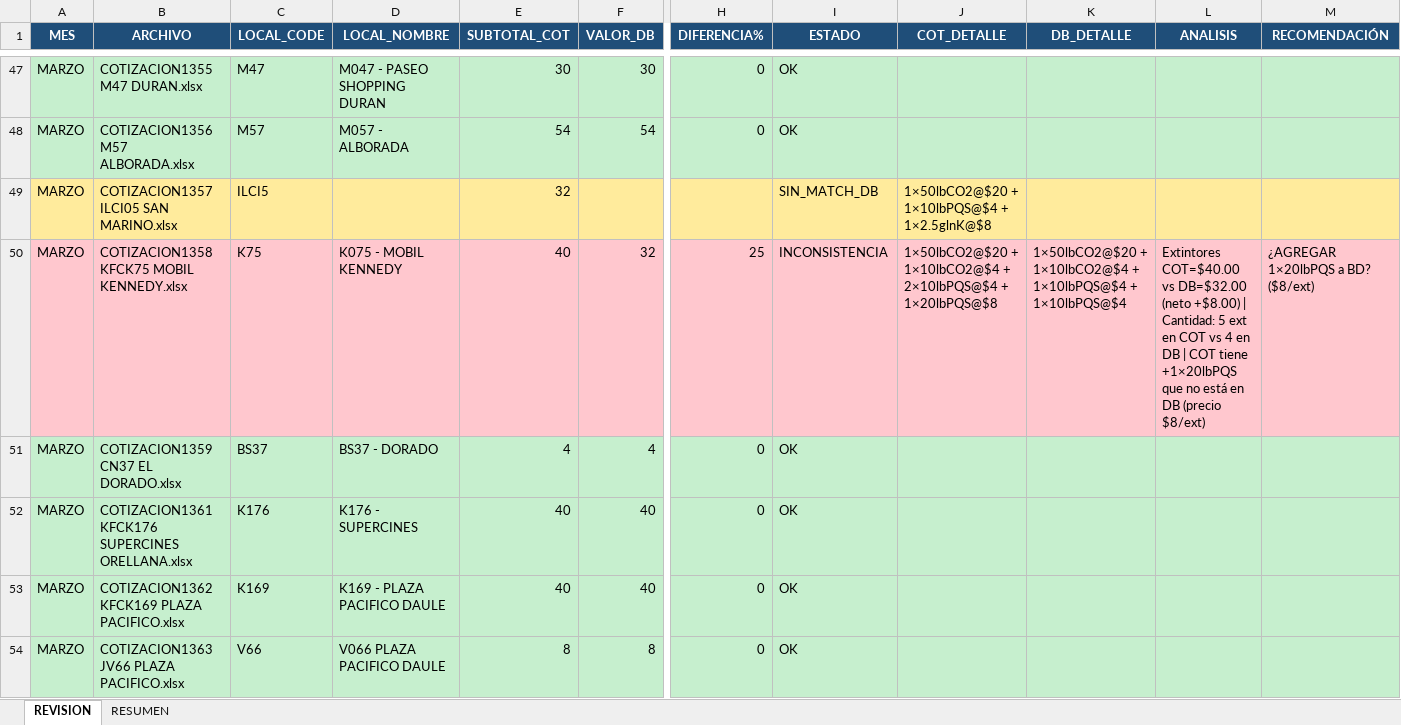
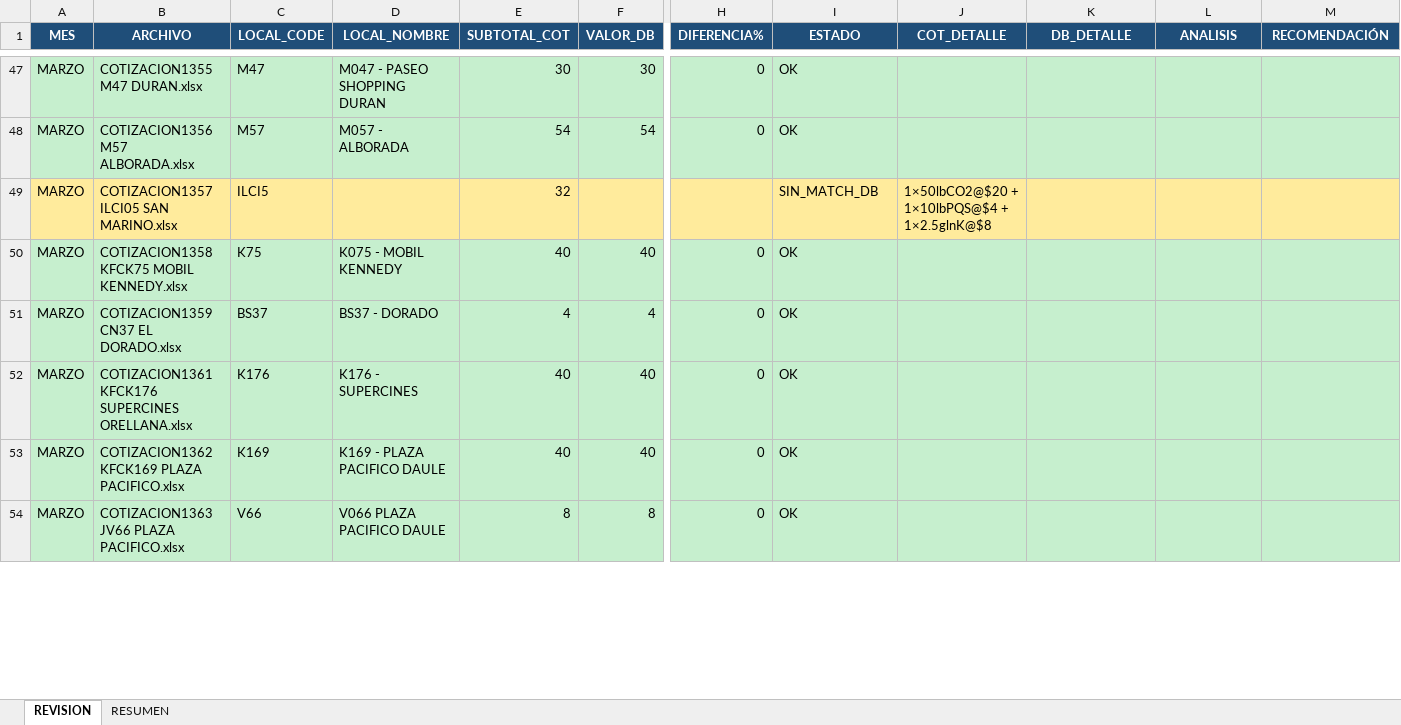
Before and after one commit to alejosl0801/previfuego-facturacion, an Excel workbook: REVISION_COTIZACIONES_2026.xlsx, sheet REVISION, drawn as a sheet; only a part is shown, gaps mark what is left out; values as stored, in another font and other column widths than the file's, no borders; the diff covers the shown part only; the diff names each change by its address in the sheet, - before the commit and + after, or states it on an @@ line.

```diff
--- a/REVISION_COTIZACIONES_2026.xlsx (sheet REVISION)
+++ b/REVISION_COTIZACIONES_2026.xlsx (sheet REVISION)
-A50:M50 fill: #FFC7CE
+A50:M50 fill: #C6EFCE
-F50 (VALOR_DB): 32
+F50 (VALOR_DB): 40
-H50 (DIFERENCIA%): 25
+H50 (DIFERENCIA%): 0
-I50 (ESTADO): INCONSISTENCIA
+I50 (ESTADO): OK
-J50 (COT_DETALLE): 1×50lbCO2@$20 + 1×10lbCO2@$4 + 2×10lbPQS@$4 + 1×20lbPQS@$8
+J50 (COT_DETALLE): (empty)
-K50 (DB_DETALLE): 1×50lbCO2@$20 + 1×10lbCO2@$4 + 1×10lbPQS@$4 + 1×10lbPQS@$4
+K50 (DB_DETALLE): (empty)
-L50 (ANALISIS): Extintores COT=$40.00 vs DB=$32.00 (neto +$8.00) | Cantidad: 5 ext en COT vs 4 en DB | COT tiene +1×20lbPQS que no está en DB (precio $8/ext)
+L50 (ANALISIS): (empty)
-M50 (RECOMENDACIÓN): ¿AGREGAR 1×20lbPQS a BD? ($8/ext)
+M50 (RECOMENDACIÓN): (empty)
```
Also changed, not shown: 122 edited cells and cell formats elsewhere in this sheet, sheet RESUMEN, BASE_DATOS_KFC.xlsx, 2 other files.
